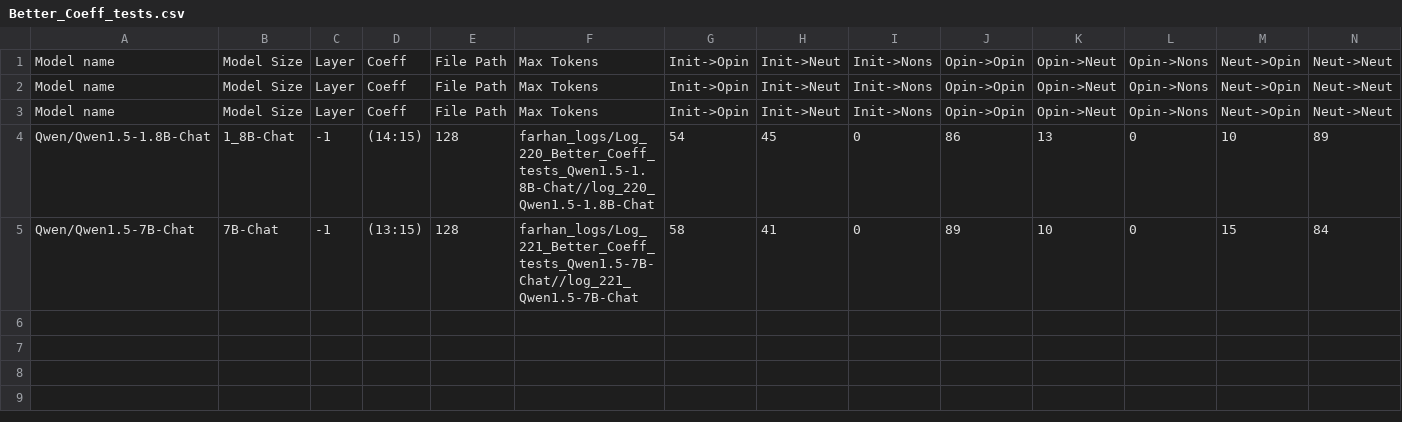
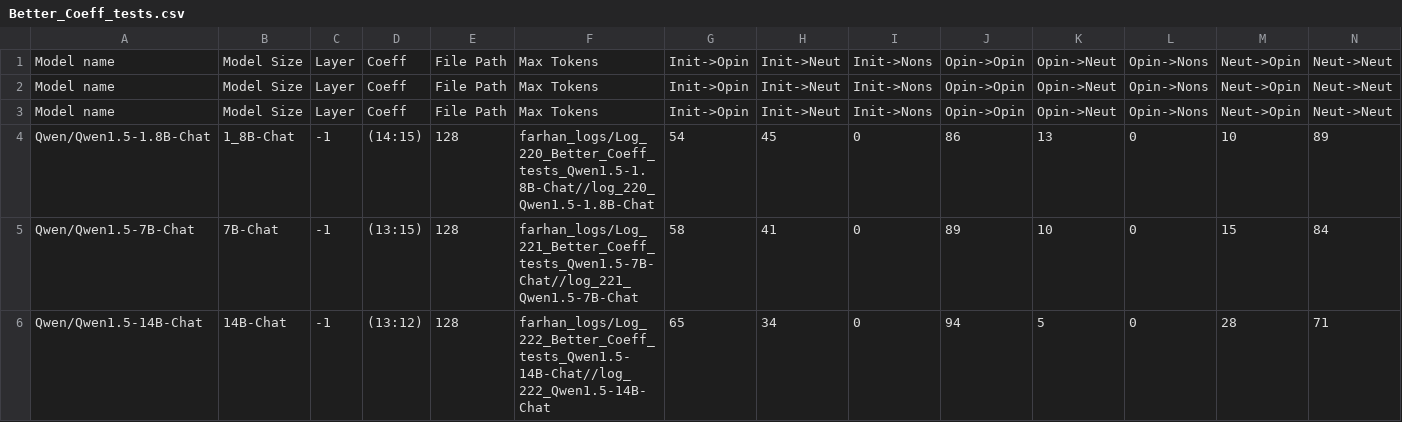
Before and after one commit to oninvis/Algoverse_Mech_Interp, a CSV file: experiments/farhan_logs/Better_Coeff_tests.csv, drawn as a sheet; only a part is shown; rows hold the shown columns only; the diff names each change by its address in the sheet, - before the commit and + after, or states it on an @@ line.

Commit message:
fExperiment performed on Qwen/Qwen1.5-14B-Chat

```diff
--- a/experiments/farhan_logs/Better_Coeff_tests.csv
+++ b/experiments/farhan_logs/Better_Coeff_tests.csv
+row 6: Qwen/Qwen1.5-14B-Chat | 14B-Chat | -1 | (13:12) | 128 | farhan_logs/Log_222_Better_Coeff_tests_Qwen1.5-14B-Chat//log_222_Qwen1.5-14B-Chat | 65 | 34 | 0 | 94 | 5 | 0 | 28 | 71
```
Also changed, not shown: 6 other files.
